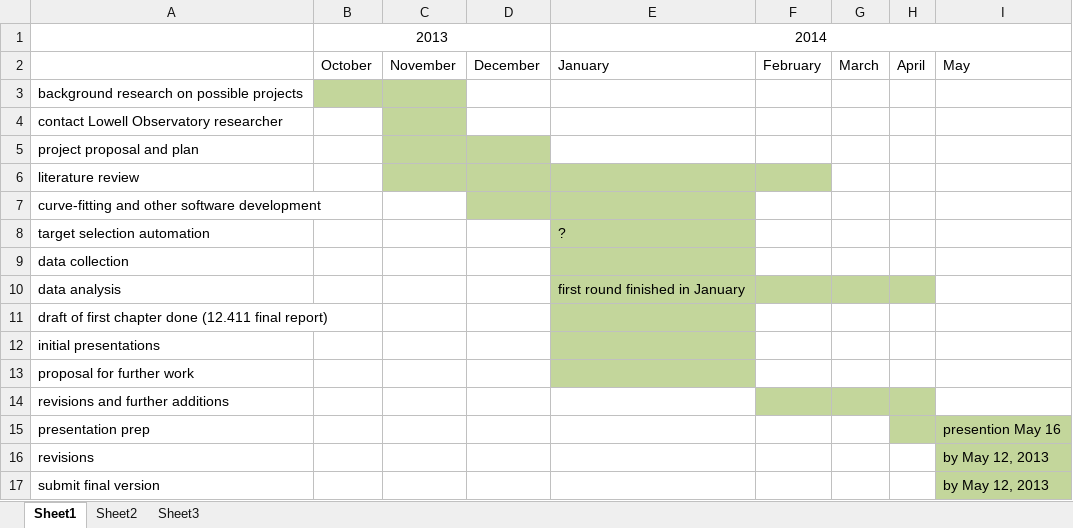
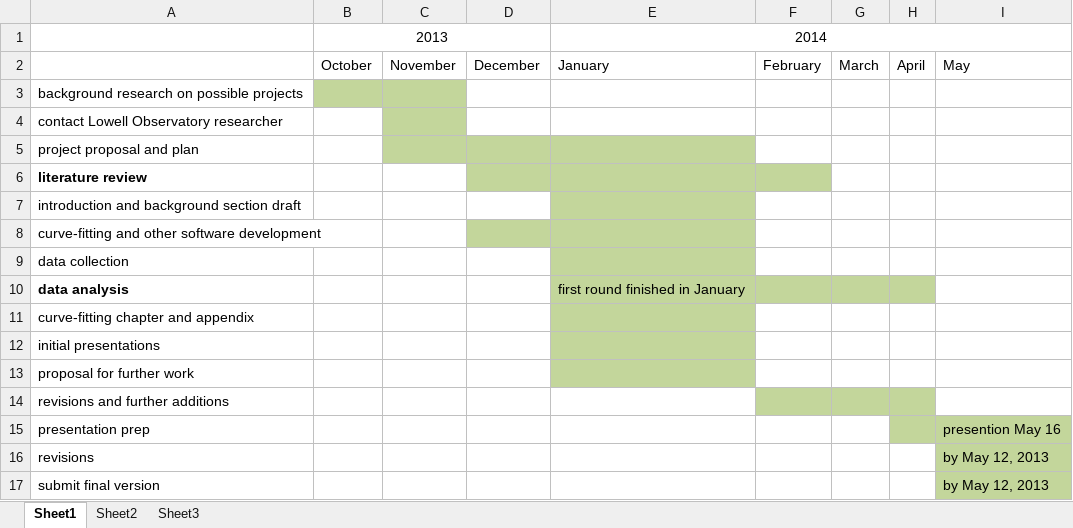
Before and after one commit to hoseasiu/12ThU, an Excel workbook: Management/Thesis Schedule.xlsx, sheet Sheet1, drawn as a sheet; values as stored, in another font and other column widths than the file's, no borders; removed rows and columns are numbered as before the commit, all else as after; the diff names each change by its address in the sheet, - before the commit and + after, or states it on an @@ line.

Commit message:
minor edits to Part III of thesis, updated some data files

```diff
--- a/Management/Thesis Schedule.xlsx (sheet Sheet1)
+++ b/Management/Thesis Schedule.xlsx (sheet Sheet1)
-E5 fill: none
+E5 fill: #C3D69B
-A6 bold: off
+A6 bold: on
-C6 fill: #C3D69B
+C6 fill: none
+row 7: introduction and background section draft
-row 8: target selection automation |  |  |  | ?
-A10 bold: off
+A10 bold: on
-A11: draft of first chapter done (12.411 final report)
+A11: curve-fitting chapter and appendix
```
Also changed, not shown: 12 other files.
